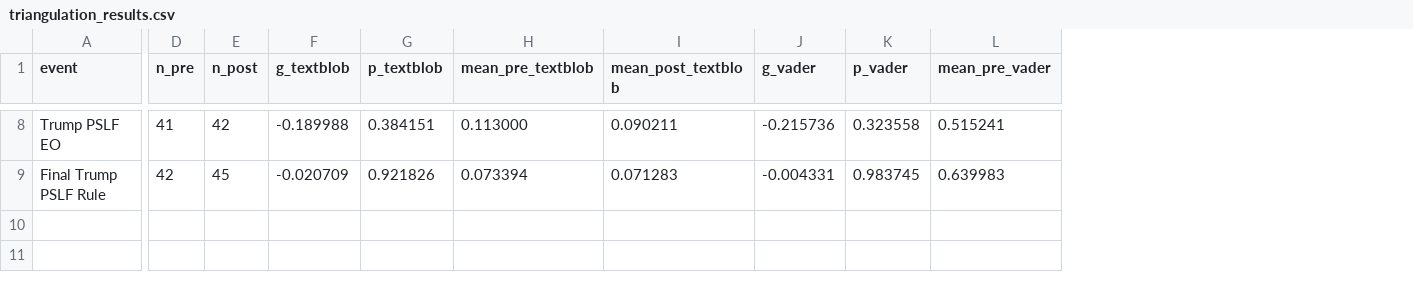
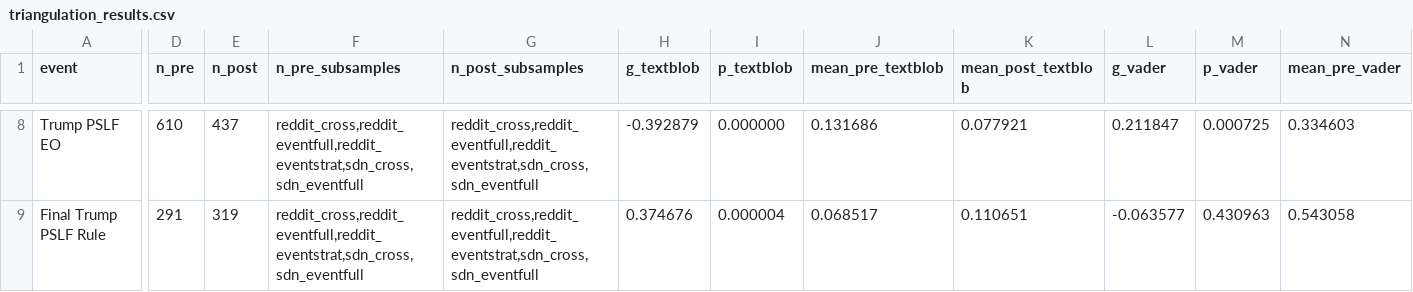
Before and after one commit to zanecn/PSLF-Discussion-Analysis, a CSV file: PSLF-Discussion-Analysis/triangulation_results.csv, drawn as a sheet; only a part is shown, gaps mark what is left out; addresses are those after the commit; the diff covers the shown part only; the diff names each change by its address in the sheet, - before the commit and + after, or states it on an @@ line.

```diff
--- a/PSLF-Discussion-Analysis/triangulation_results.csv
+++ b/PSLF-Discussion-Analysis/triangulation_results.csv
+column F (n_pre_subsamples), rows 8-9: reddit_cross,reddit_eventfull,reddit_eventstrat,sdn_cross,sdn_eventfull | reddit_cross,reddit_eventfull,reddit_eventstrat,sdn_cross,sdn_eventfull
+column G (n_post_subsamples), rows 8-9: reddit_cross,reddit_eventfull,reddit_eventstrat,sdn_cross,sdn_eventfull | reddit_cross,reddit_eventfull,reddit_eventstrat,sdn_cross,sdn_eventfull
-D8 (n_pre): 41
+D8 (n_pre): 610
-E8 (n_post): 42
+E8 (n_post): 437
-H8 (g_textblob): -0.189988
+H8 (g_textblob): -0.392879
-I8 (p_textblob): 0.384151
+I8 (p_textblob): 0.000000
-J8 (mean_pre_textblob): 0.113000
+J8 (mean_pre_textblob): 0.131686
-K8 (mean_post_textblob): 0.090211
+K8 (mean_post_textblob): 0.077921
-L8 (g_vader): -0.215736
+L8 (g_vader): 0.211847
-M8 (p_vader): 0.323558
+M8 (p_vader): 0.000725
-N8 (mean_pre_vader): 0.515241
+N8 (mean_pre_vader): 0.334603
-D9 (n_pre): 42
+D9 (n_pre): 291
-E9 (n_post): 45
+E9 (n_post): 319
-H9 (g_textblob): -0.020709
+H9 (g_textblob): 0.374676
-I9 (p_textblob): 0.921826
+I9 (p_textblob): 0.000004
-J9 (mean_pre_textblob): 0.073394
+J9 (mean_pre_textblob): 0.068517
-K9 (mean_post_textblob): 0.071283
+K9 (mean_post_textblob): 0.110651
-L9 (g_vader): -0.004331
+L9 (g_vader): -0.063577
-M9 (p_vader): 0.983745
+M9 (p_vader): 0.430963
-N9 (mean_pre_vader): 0.639983
+N9 (mean_pre_vader): 0.543058
```
Also changed, not shown: 94 edited cells elsewhere in this file, 6 other files.
